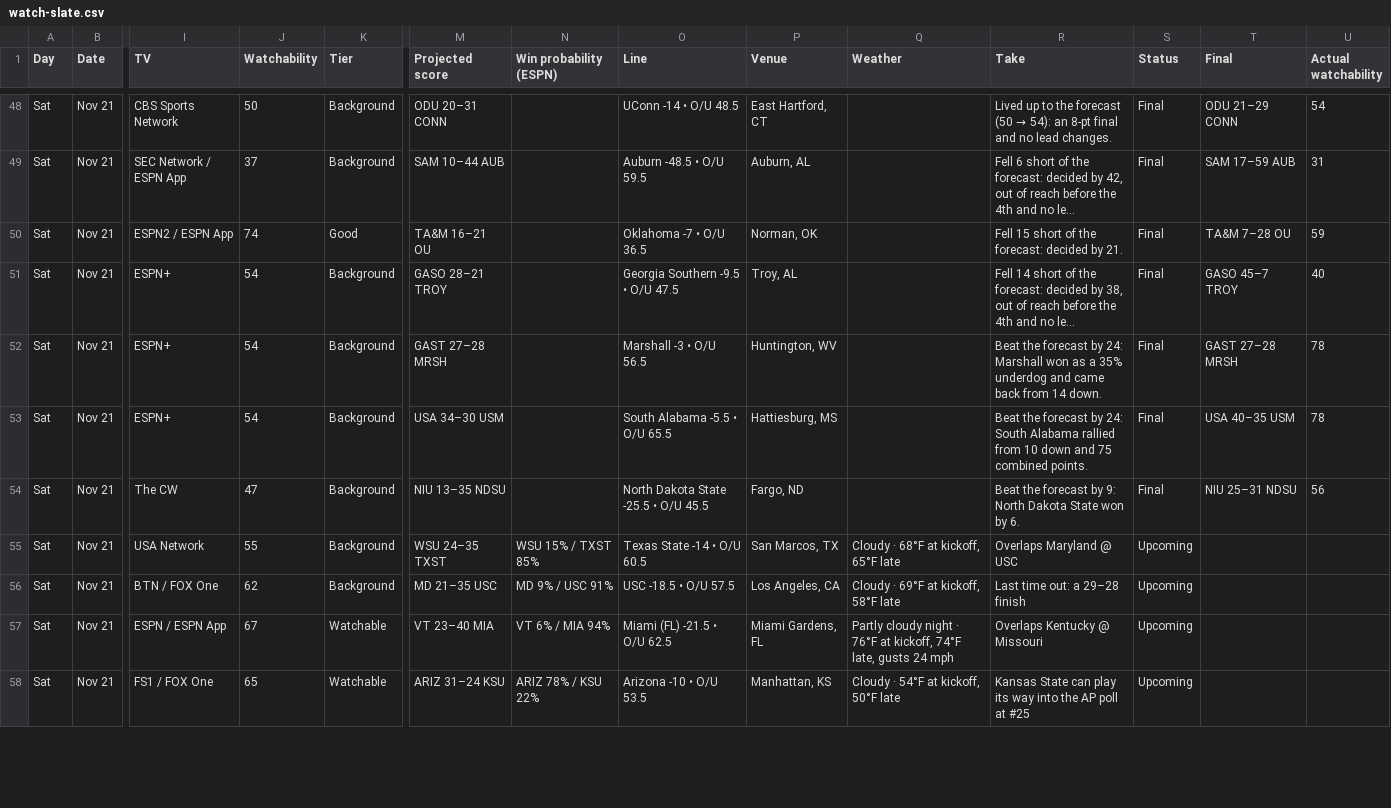
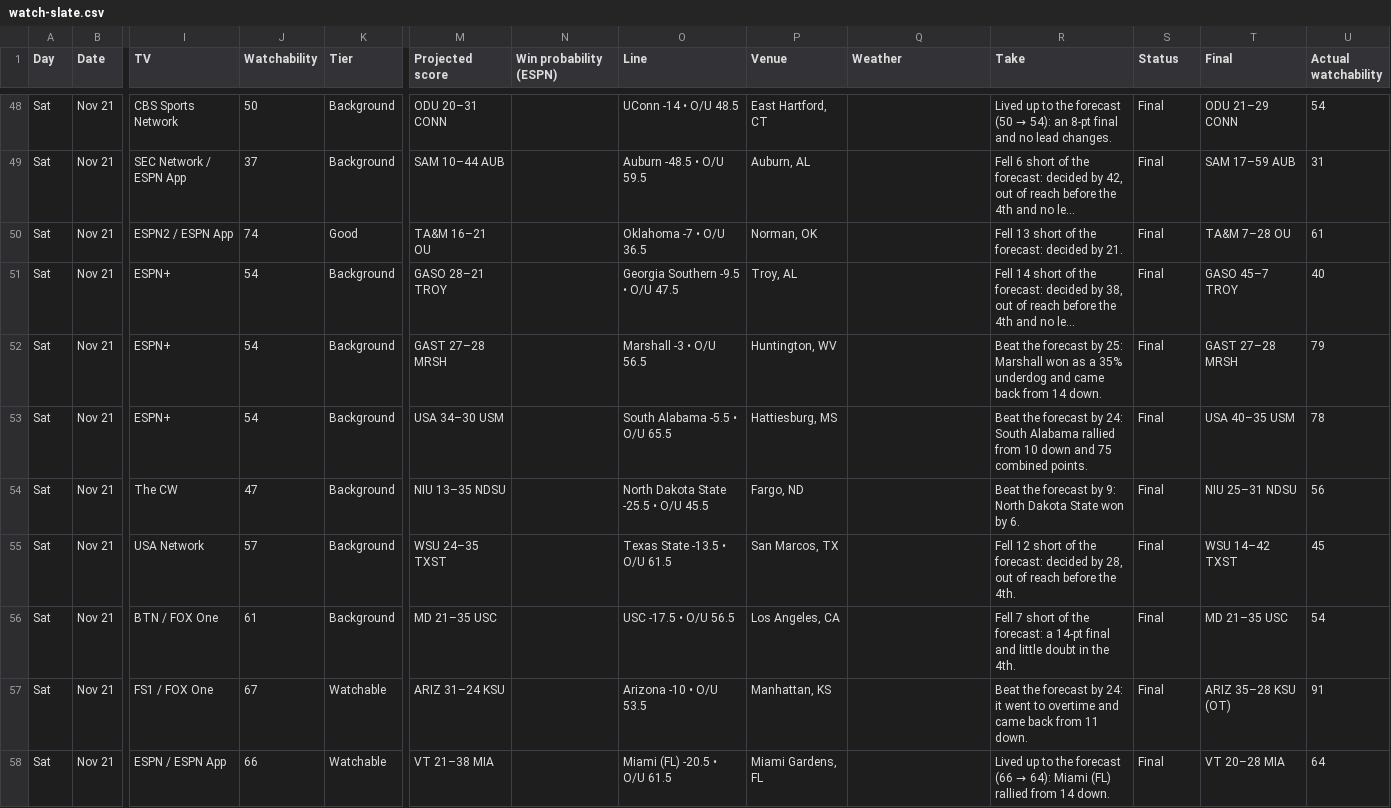
Before and after one commit to denegrijustin/football-watchability, a CSV file: public/exports/watch-slate.csv, drawn as a sheet; only a part is shown, gaps mark what is left out; long unchanged cells end in …; removed rows and columns are numbered as before the commit, all else as after; rows hold the shown columns only; the diff covers the shown part only; the diff names each change by its address in the sheet, - before the commit and + after, or states it on an @@ line.

```diff
--- a/public/exports/watch-slate.csv
+++ b/public/exports/watch-slate.csv
-R50 (Take): Fell 15 short of the forecast: decided by 21.
+R50 (Take): Fell 13 short of the forecast: decided by 21.
-U50 (Actual watchability): 59
+U50 (Actual watchability): 61
-R52 (Take): …forecast by 24: Marshall won…
+R52 (Take): …forecast by 25: Marshall won…
-U52 (Actual watchability): 78
+U52 (Actual watchability): 79
-J55 (Watchability): 55
+J55 (Watchability): 57
-N55 (Win probability (ESPN)): WSU 15% / TXST 85%
+N55 (Win probability (ESPN)): (empty)
-O55 (Line): Texas State -14 • O/U 60.5
+O55 (Line): Texas State -13.5 • O/U 61.5
-Q55 (Weather): Cloudy · 68°F at kickoff, 65°F late
+Q55 (Weather): (empty)
-R55 (Take): Overlaps Maryland @ USC
+R55 (Take): Fell 12 short of the forecast: decided by 28, out of reach before the 4th.
-S55:S56 (Status): Upcoming
+S55:S56 (Status): Final
-T55 (Final): (empty)
+T55 (Final): WSU 14–42 TXST
-U55 (Actual watchability): (empty)
+U55 (Actual watchability): 45
-J56 (Watchability): 62
+J56 (Watchability): 61
-N56 (Win probability (ESPN)): MD 9% / USC 91%
+N56 (Win probability (ESPN)): (empty)
-O56 (Line): USC -18.5 • O/U 57.5
+O56 (Line): USC -17.5 • O/U 56.5
-Q56 (Weather): Cloudy · 69°F at kickoff, 58°F late
+Q56 (Weather): (empty)
-R56 (Take): Last time out: a 29–28 finish
+R56 (Take): Fell 7 short of the forecast: a 14-pt final and little doubt in the 4th.
-T56 (Final): (empty)
+T56 (Final): MD 21–35 USC
-U56 (Actual watchability): (empty)
+U56 (Actual watchability): 54
-row 57: Sat | Nov 21 | ESPN / ESPN App | 67 | Watchable | VT 23–40 MIA | VT 6% / MIA 94% | Miami (FL) -21.5 • O/U 62.5 | Miami Gardens, FL | Partly cloudy night · 76°F at kickoff, 74°F late, gusts 24 mph | Overlaps Kentucky @ Missouri | Upcoming
-J57 (Watchability): 65
+J57 (Watchability): 67
-N57 (Win probability (ESPN)): ARIZ 78% / KSU 22%
+N57 (Win probability (ESPN)): (empty)
-Q57 (Weather): Cloudy · 54°F at kickoff, 50°F late
+Q57 (Weather): (empty)
-R57 (Take): Kansas State can play its way into the AP poll at #25
+R57 (Take): Beat the forecast by 24: it went to overtime and came back from 11 down.
-S57 (Status): Upcoming
+S57 (Status): Final
-T57 (Final): (empty)
+T57 (Final): ARIZ 35–28 KSU (OT)
-U57 (Actual watchability): (empty)
+U57 (Actual watchability): 91
+row 58: Sat | Nov 21 | ESPN / ESPN App | 66 | Watchable | VT 21–38 MIA |  | Miami (FL) -20.5 • O/U 61.5 | Miami Gardens, FL |  | Lived up to the forecast (66 → 64): Miami (FL) rallied from 14 down. | Final | VT 20–28 MIA | 64
```
Also changed, not shown: 116 edited cells elsewhere in this file, 18 other files.
